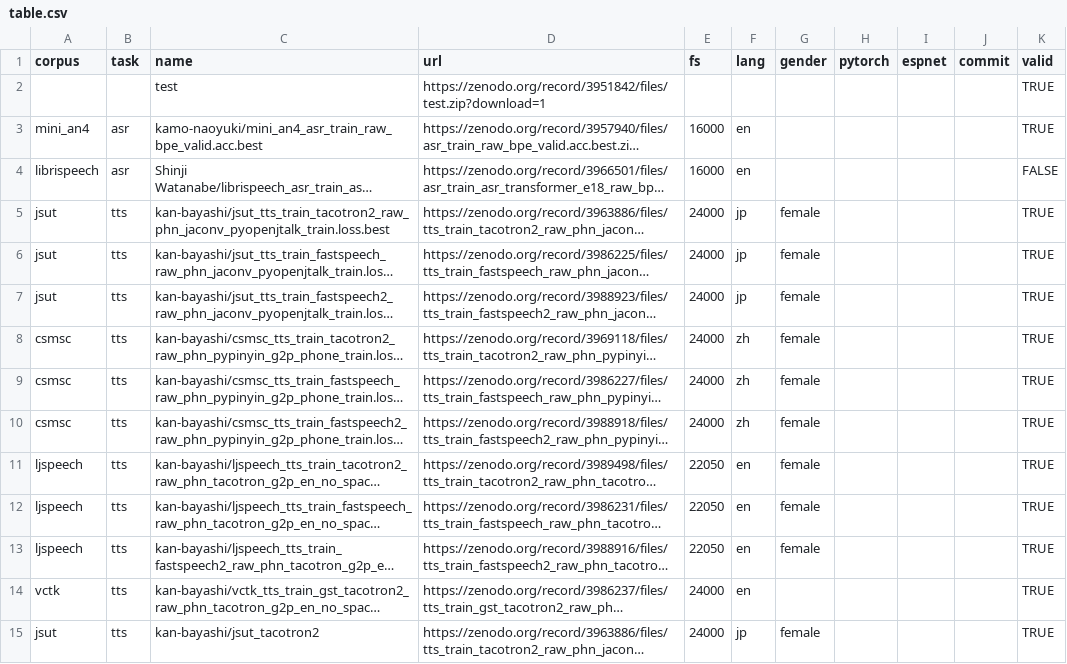
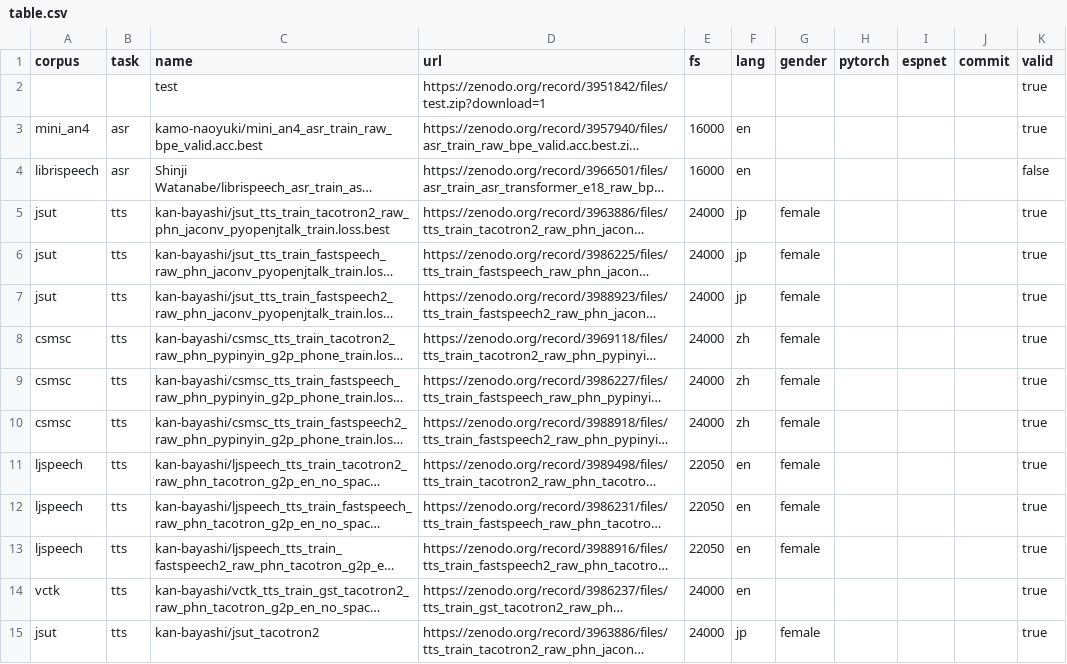
Before and after one commit to espnet/espnet_model_zoo, a CSV file: espnet_model_zoo/table.csv, drawn as a sheet; only a part is shown; long unchanged cells end in …; the diff covers the shown part only; the diff names each change by its address in the sheet, - before the commit and + after, or states it on an @@ line.

Commit message:
fixed capitalization

```diff
--- a/espnet_model_zoo/table.csv
+++ b/espnet_model_zoo/table.csv
-K2:K3 (valid): TRUE
+K2:K3 (valid): true
-K4 (valid): FALSE
+K4 (valid): false
-K5:K15 (valid): TRUE
+K5:K15 (valid): true
```
Also changed, not shown: 19 edited cells elsewhere in this file.
